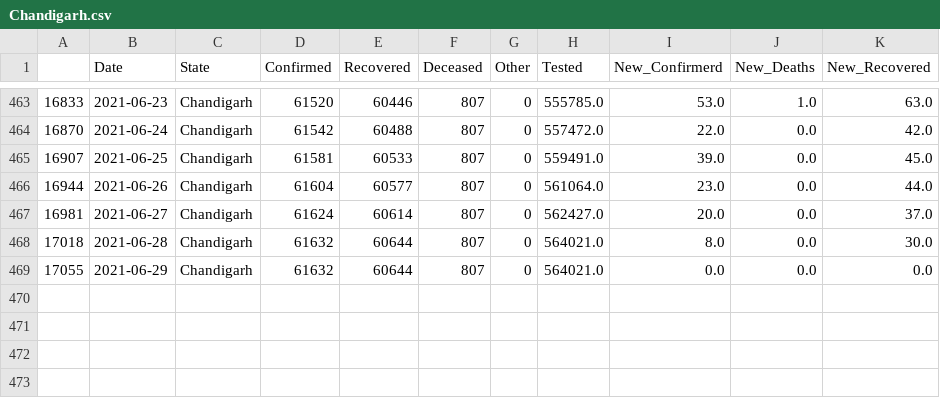
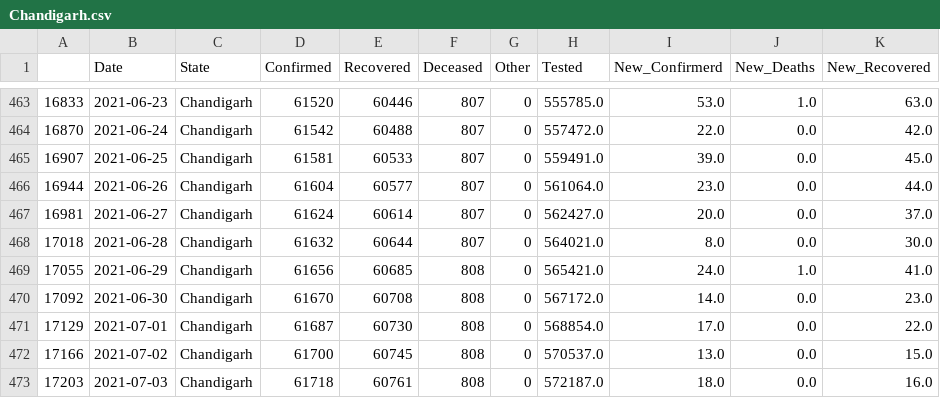
Before and after one commit to sureshkuc/Data-Science-in-Life-Science-Project, a CSV file: Indian-States-Covid19-Datasets/Chandigarh.csv, drawn as a sheet; only a part is shown, gaps mark what is left out.

Commit message:
committing files

```diff
--- a/Indian-States-Covid19-Datasets/Chandigarh.csv
+++ b/Indian-States-Covid19-Datasets/Chandigarh.csv
@@ -468,2 +468,6 @@
 17018,2021-06-28,Chandigarh,61632,60644,807,0,564021.0,8.0,0.0,30.0
-17055,2021-06-29,Chandigarh,61632,60644,807,0,564021.0,0.0,0.0,0.0
+17055,2021-06-29,Chandigarh,61656,60685,808,0,565421.0,24.0,1.0,41.0
+17092,2021-06-30,Chandigarh,61670,60708,808,0,567172.0,14.0,0.0,23.0
+17129,2021-07-01,Chandigarh,61687,60730,808,0,568854.0,17.0,0.0,22.0
+17166,2021-07-02,Chandigarh,61700,60745,808,0,570537.0,13.0,0.0,15.0
+17203,2021-07-03,Chandigarh,61718,60761,808,0,572187.0,18.0,0.0,16.0
```
